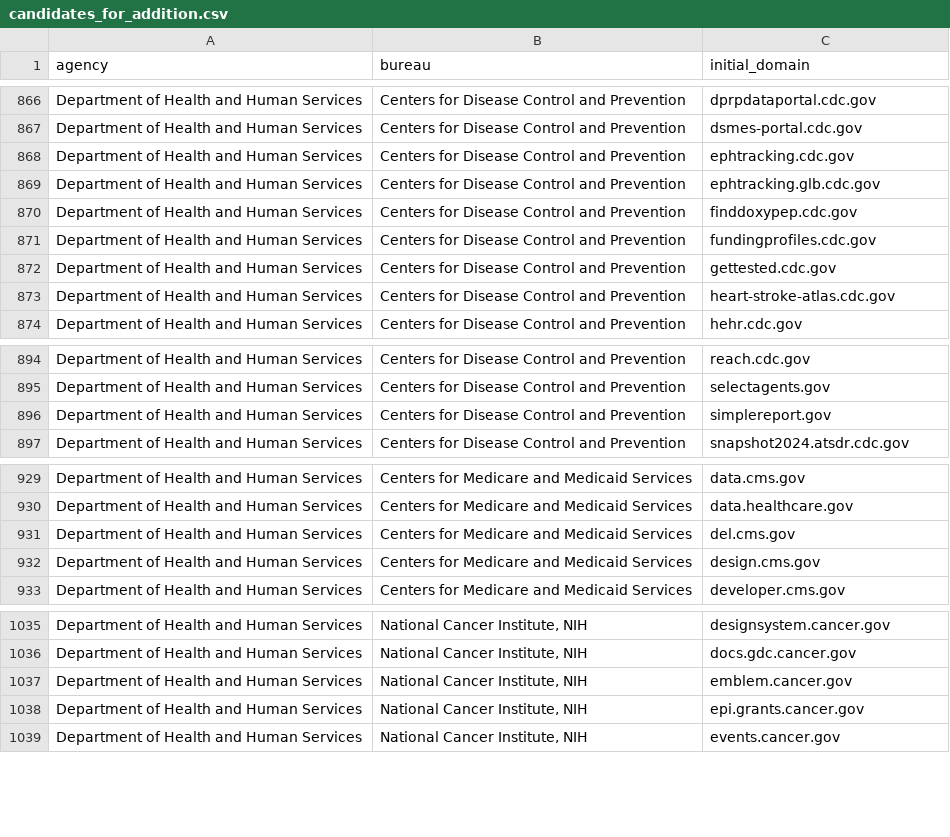
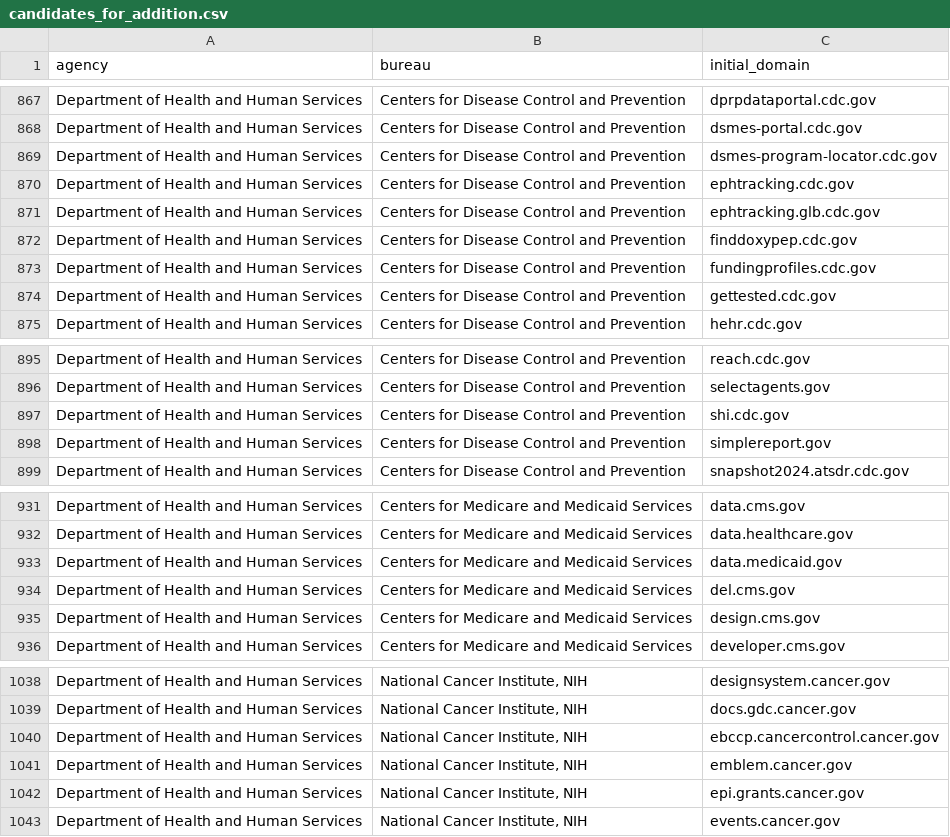
Before and after one commit to GSA/public-website-inventory, a CSV file: reports/candidates_for_addition.csv, drawn as a sheet; only a part is shown, gaps mark what is left out; the diff covers the shown part only.

```diff
--- a/reports/candidates_for_addition.csv
+++ b/reports/candidates_for_addition.csv
@@ -867,2 +868,3 @@ Department of Health and Human Services,Centers for Disease Control and Preventi
 Department of Health and Human Services,Centers for Disease Control and Prevention,dsmes-portal.cdc.gov
+Department of Health and Human Services,Centers for Disease Control and Prevention,dsmes-program-locator.cdc.gov
 Department of Health and Human Services,Centers for Disease Control and Prevention,ephtracking.cdc.gov
@@ -872,3 +874,2 @@ Department of Health and Human Services,Centers for Disease Control and Preventi
 Department of Health and Human Services,Centers for Disease Control and Prevention,gettested.cdc.gov
-Department of Health and Human Services,Centers for Disease Control and Prevention,heart-stroke-atlas.cdc.gov
 Department of Health and Human Services,Centers for Disease Control and Prevention,hehr.cdc.gov
@@ -895,2 +896,3 @@ Department of Health and Human Services,Centers for Disease Control and Preventi
 Department of Health and Human Services,Centers for Disease Control and Prevention,selectagents.gov
+Department of Health and Human Services,Centers for Disease Control and Prevention,shi.cdc.gov
 Department of Health and Human Services,Centers for Disease Control and Prevention,simplereport.gov
@@ -930,2 +932,3 @@ Department of Health and Human Services,Centers for Medicare and Medicaid Servic
 Department of Health and Human Services,Centers for Medicare and Medicaid Services,data.healthcare.gov
+Department of Health and Human Services,Centers for Medicare and Medicaid Services,data.medicaid.gov
 Department of Health and Human Services,Centers for Medicare and Medicaid Services,del.cms.gov
@@ -1036,2 +1039,3 @@ Department of Health and Human Services,"National Cancer Institute, NIH",designs
 Department of Health and Human Services,"National Cancer Institute, NIH",docs.gdc.cancer.gov
+Department of Health and Human Services,"National Cancer Institute, NIH",ebccp.cancercontrol.cancer.gov
 Department of Health and Human Services,"National Cancer Institute, NIH",emblem.cancer.gov
```
Also changed, not shown: 6 added rows and 6 removed rows elsewhere in this file, 2 other files.
